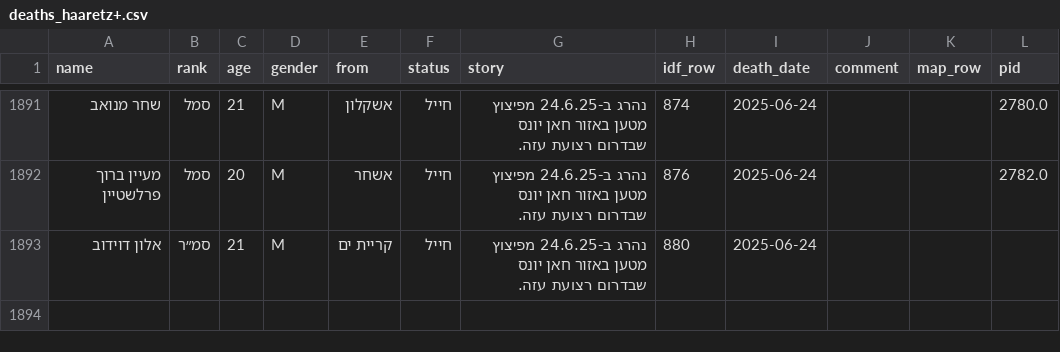
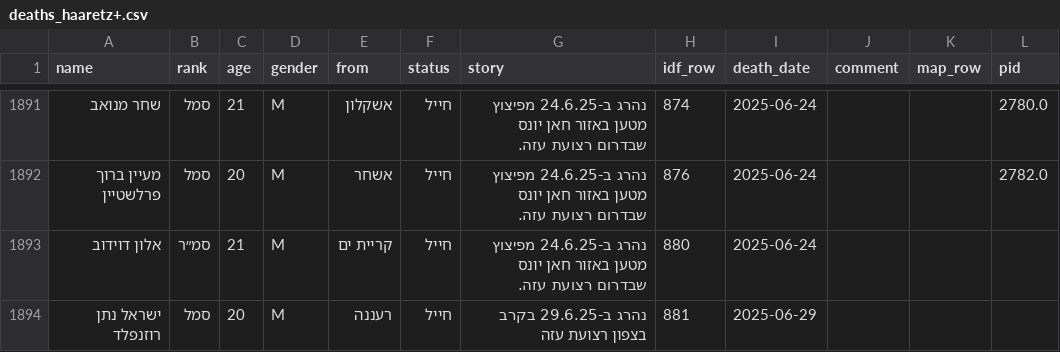
Before and after one commit to yuval-harpaz/alarms, a CSV file: data/deaths_haaretz+.csv, drawn as a sheet; only a part is shown, gaps mark what is left out; the diff names each change by its address in the sheet, - before the commit and + after, or states it on an @@ line.

```diff
--- a/data/deaths_haaretz+.csv
+++ b/data/deaths_haaretz+.csv
+row 1894: ישראל נתן רוזנפלד | סמל | 20 | M | רעננה | חייל | נהרג ב-29.6.25 בקרב בצפון רצועת עזה | 881 | 2025-06-29
```
Also changed, not shown: data/deaths_haaretz.csv, 4 other files.
